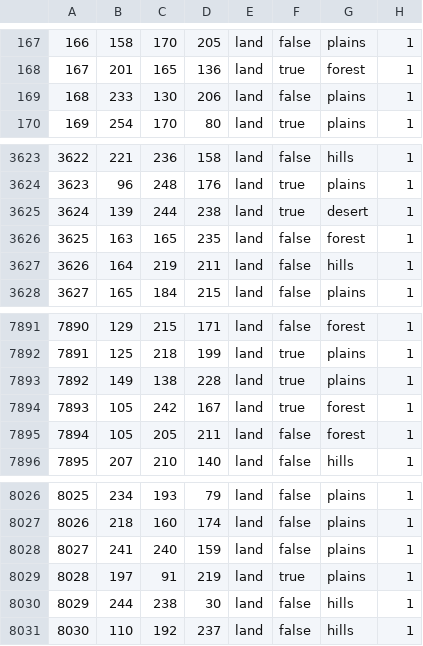
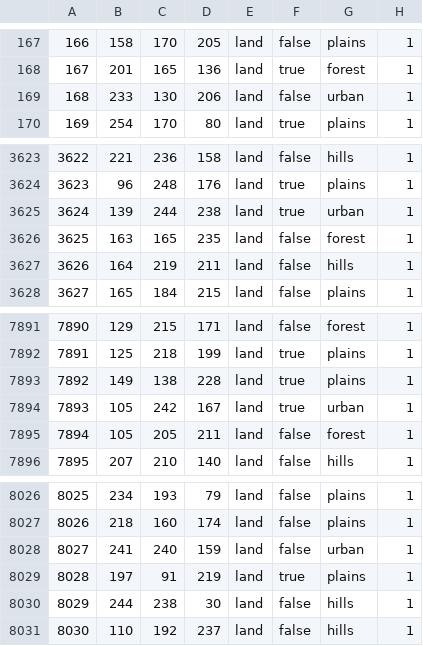
Before and after one commit to Mefewe/Inversion-of-The-Sun, a CSV file: map/definition.csv, drawn as a sheet; only a part is shown, gaps mark what is left out.

```diff
--- a/map/definition.csv
+++ b/map/definition.csv
@@ -168,3 +168,3 @@
 167;201;165;136;land;true;forest;1
-168;233;130;206;land;false;plains;1
+168;233;130;206;land;false;urban;1
 169;254;170;80;land;true;plains;1
@@ -3624,3 +3624,3 @@
 3623;96;248;176;land;true;plains;1
-3624;139;244;238;land;true;desert;1
+3624;139;244;238;land;true;urban;1
 3625;163;165;235;land;false;forest;1
@@ -7893,3 +7893,3 @@
 7892;149;138;228;land;true;plains;1
-7893;105;242;167;land;true;forest;1
+7893;105;242;167;land;true;urban;1
 7894;105;205;211;land;false;forest;1
@@ -8027,3 +8027,3 @@
 8026;218;160;174;land;false;plains;1
-8027;241;240;159;land;false;plains;1
+8027;241;240;159;land;false;urban;1
 8028;197;91;219;land;true;plains;1
```
Also changed, not shown: 33 other files.
